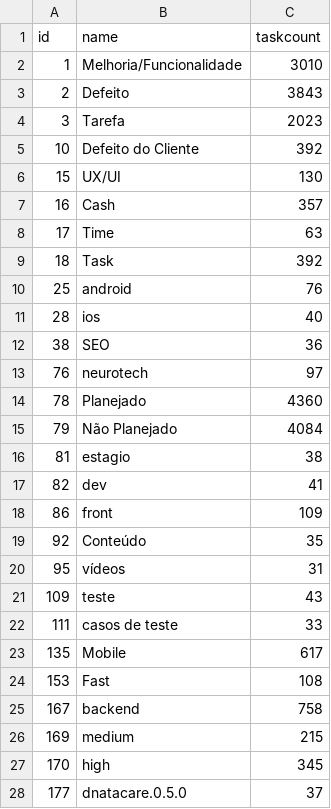
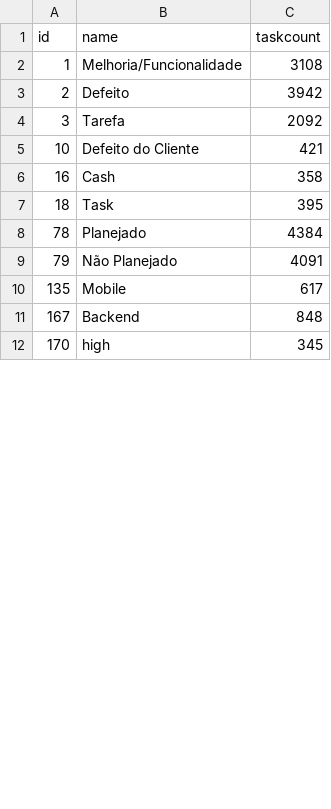
Before and after one commit to marconeSantanaUFRPE/reconhecimento_de_padroes, a CSV file: base_flowup/more_used_tags.csv, drawn as a sheet; only a part is shown; the diff covers the shown part only.

```diff
--- a/base_flowup/more_used_tags.csv
+++ b/base_flowup/more_used_tags.csv
@@ -1,28 +1,12 @@
 id,name,taskcount
-1,Melhoria/Funcionalidade,3010
-2,Defeito,3843
-3,Tarefa,2023
-10,Defeito do Cliente,392
-15,UX/UI,130
-16,Cash,357
-17,Time,63
-18,Task,392
-25,android,76
-28,ios,40
-38,SEO,36
-76,neurotech,97
-78,Planejado,4360
-79,Não Planejado,4084
-81,estagio,38
-82,dev,41
-86,front,109
-92,Conteúdo,35
-95,vídeos,31
-109,teste,43
-111,casos de teste,33
+1,Melhoria/Funcionalidade,3108
+2,Defeito,3942
+3,Tarefa,2092
+10,Defeito do Cliente,421
+16,Cash,358
+18,Task,395
+78,Planejado,4384
+79,Não Planejado,4091
 135,Mobile,617
-153,Fast,108
-167,backend,758
-169,medium,215
+167,Backend,848
 170,high,345
-177,dnatacare.0.5.0,37
```
Also changed, not shown: 1 added row, 28 removed rows and 3 edited cells elsewhere in this file, 42 other files.
